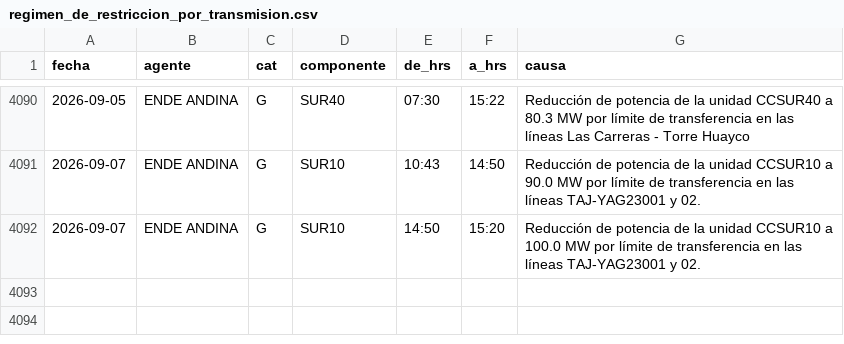
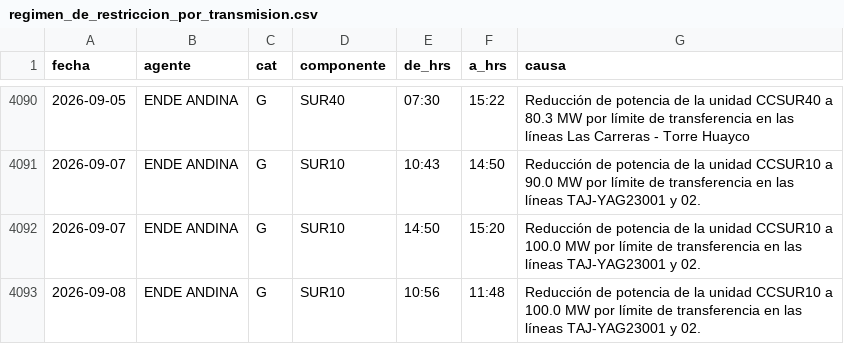
Before and after one commit to pr0nstar/despacho_de_carga, a CSV file: data/regimen_de_restriccion_por_transmision.csv, drawn as a sheet; only a part is shown, gaps mark what is left out.

```diff
--- a/data/regimen_de_restriccion_por_transmision.csv
+++ b/data/regimen_de_restriccion_por_transmision.csv
@@ -4092 +4092,2 @@ fecha,agente,cat,componente,de_hrs,a_hrs,causa
 2026-09-07,ENDE ANDINA,G,SUR10,14:50,15:20,Reducción de potencia de la unidad CCSUR10 a 100.0 MW por límite de transferencia en las líneas TAJ-YAG23001 y 02.
+2026-09-08,ENDE ANDINA,G,SUR10,10:56,11:48,Reducción de potencia de la unidad CCSUR10 a 100.0 MW por límite de transferencia en las líneas TAJ-YAG23001 y 02.
```
Also changed, not shown: 3 other files.
